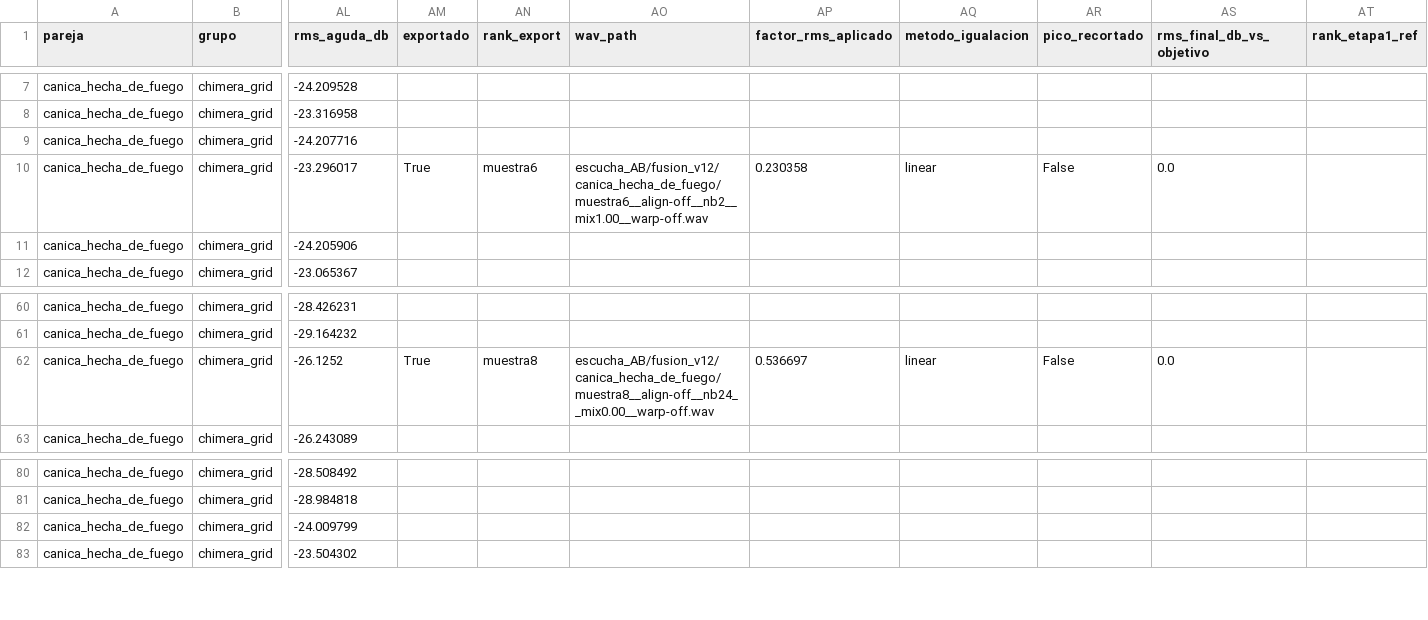
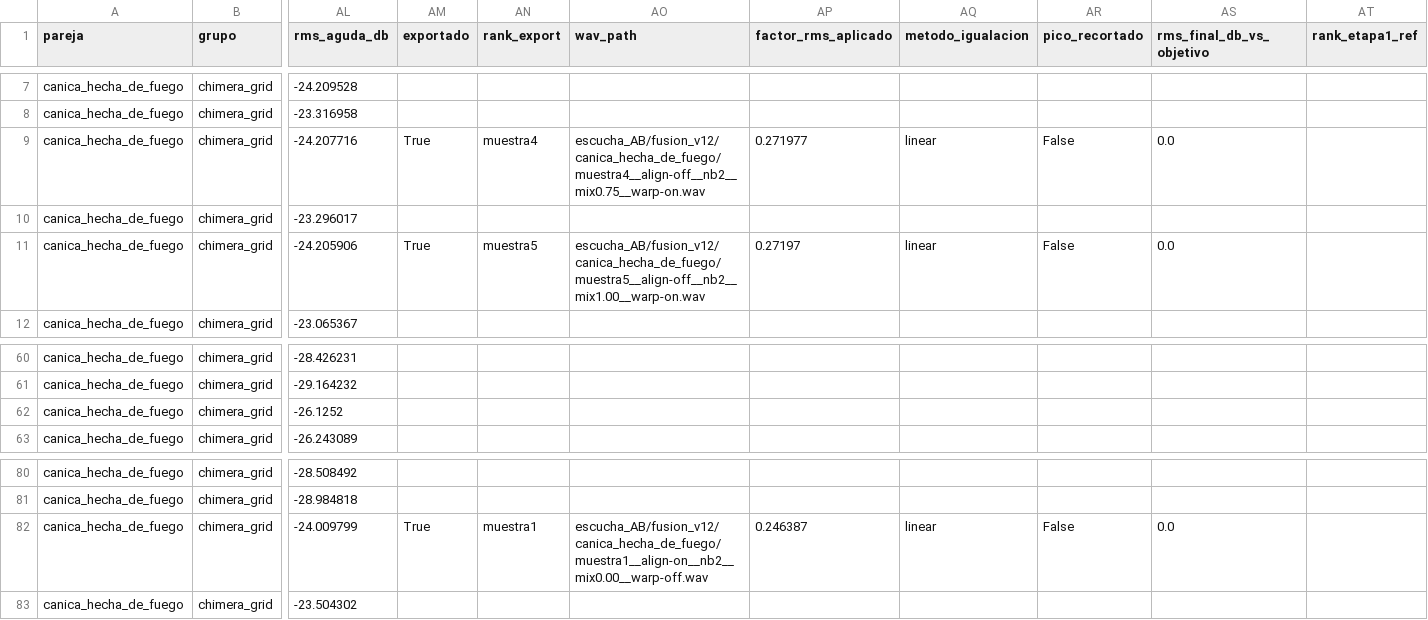
Before and after one commit to MateoCamara/impossible-physical-sound-synthesizer, a CSV file: results/fusion_search/canica_hecha_de_fuego.csv, drawn as a sheet; only a part is shown, gaps mark what is left out; the diff covers the shown part only; the diff names each change by its address in the sheet, - before the commit and + after, or states it on an @@ line.

```diff
--- a/results/fusion_search/canica_hecha_de_fuego.csv
+++ b/results/fusion_search/canica_hecha_de_fuego.csv
-AM9 (exportado): (empty)
+AM9 (exportado): True
-AN9 (rank_export): (empty)
+AN9 (rank_export): muestra4
-AO9 (wav_path): (empty)
+AO9 (wav_path): escucha_AB/fusion_v12/canica_hecha_de_fuego/muestra4__align-off__nb2__mix0.75__warp-on.wav
-AP9 (factor_rms_aplicado): (empty)
+AP9 (factor_rms_aplicado): 0.271977
-AQ9 (metodo_igualacion): (empty)
+AQ9 (metodo_igualacion): linear
-AR9 (pico_recortado): (empty)
+AR9 (pico_recortado): False
-AS9 (rms_final_db_vs_objetivo): (empty)
+AS9 (rms_final_db_vs_objetivo): 0.0
-AM10 (exportado): True
+AM10 (exportado): (empty)
-AN10 (rank_export): muestra6
+AN10 (rank_export): (empty)
-AO10 (wav_path): escucha_AB/fusion_v12/canica_hecha_de_fuego/muestra6__align-off__nb2__mix1.00__warp-off.wav
+AO10 (wav_path): (empty)
-AP10 (factor_rms_aplicado): 0.230358
+AP10 (factor_rms_aplicado): (empty)
-AQ10 (metodo_igualacion): linear
+AQ10 (metodo_igualacion): (empty)
-AR10 (pico_recortado): False
+AR10 (pico_recortado): (empty)
-AS10 (rms_final_db_vs_objetivo): 0.0
+AS10 (rms_final_db_vs_objetivo): (empty)
-AM11 (exportado): (empty)
+AM11 (exportado): True
-AN11 (rank_export): (empty)
+AN11 (rank_export): muestra5
-AO11 (wav_path): (empty)
+AO11 (wav_path): escucha_AB/fusion_v12/canica_hecha_de_fuego/muestra5__align-off__nb2__mix1.00__warp-on.wav
-AP11 (factor_rms_aplicado): (empty)
+AP11 (factor_rms_aplicado): 0.27197
-AQ11 (metodo_igualacion): (empty)
+AQ11 (metodo_igualacion): linear
-AR11 (pico_recortado): (empty)
+AR11 (pico_recortado): False
-AS11 (rms_final_db_vs_objetivo): (empty)
+AS11 (rms_final_db_vs_objetivo): 0.0
-AM62 (exportado): True
+AM62 (exportado): (empty)
-AN62 (rank_export): muestra8
+AN62 (rank_export): (empty)
-AO62 (wav_path): escucha_AB/fusion_v12/canica_hecha_de_fuego/muestra8__align-off__nb24__mix0.00__warp-off.wav
+AO62 (wav_path): (empty)
-AP62 (factor_rms_aplicado): 0.536697
+AP62 (factor_rms_aplicado): (empty)
-AQ62 (metodo_igualacion): linear
+AQ62 (metodo_igualacion): (empty)
-AR62 (pico_recortado): False
+AR62 (pico_recortado): (empty)
-AS62 (rms_final_db_vs_objetivo): 0.0
+AS62 (rms_final_db_vs_objetivo): (empty)
-AM82 (exportado): (empty)
+AM82 (exportado): True
-AN82 (rank_export): (empty)
+AN82 (rank_export): muestra1
-AO82 (wav_path): (empty)
+AO82 (wav_path): escucha_AB/fusion_v12/canica_hecha_de_fuego/muestra1__align-on__nb2__mix0.00__warp-off.wav
-AP82 (factor_rms_aplicado): (empty)
+AP82 (factor_rms_aplicado): 0.246387
-AQ82 (metodo_igualacion): (empty)
+AQ82 (metodo_igualacion): linear
-AR82 (pico_recortado): (empty)
+AR82 (pico_recortado): False
-AS82 (rms_final_db_vs_objetivo): (empty)
+AS82 (rms_final_db_vs_objetivo): 0.0
```
Also changed, not shown: 80 edited cells elsewhere in this file, results/fusion_search/fuego_hecho_de_vidrio.csv, results/fusion_search/goteo_hecho_de_campana.csv, 6 other files.
